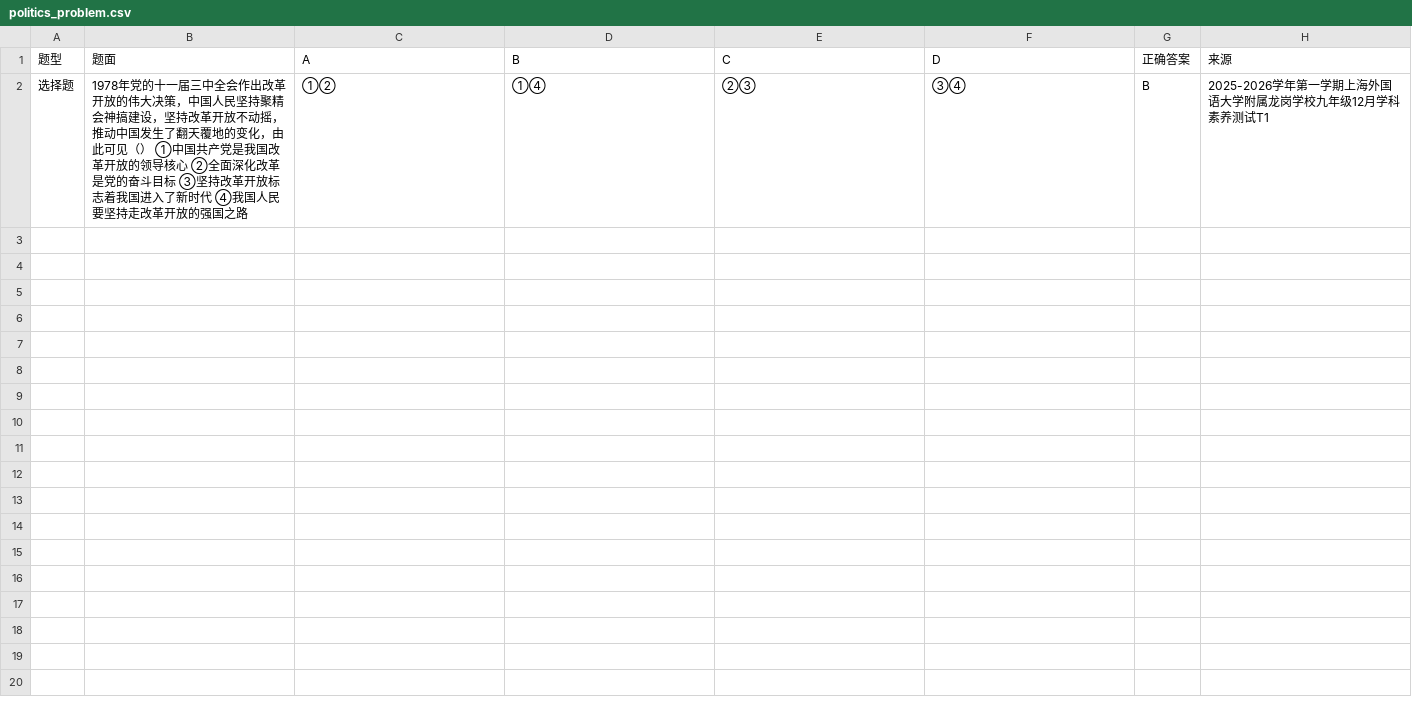
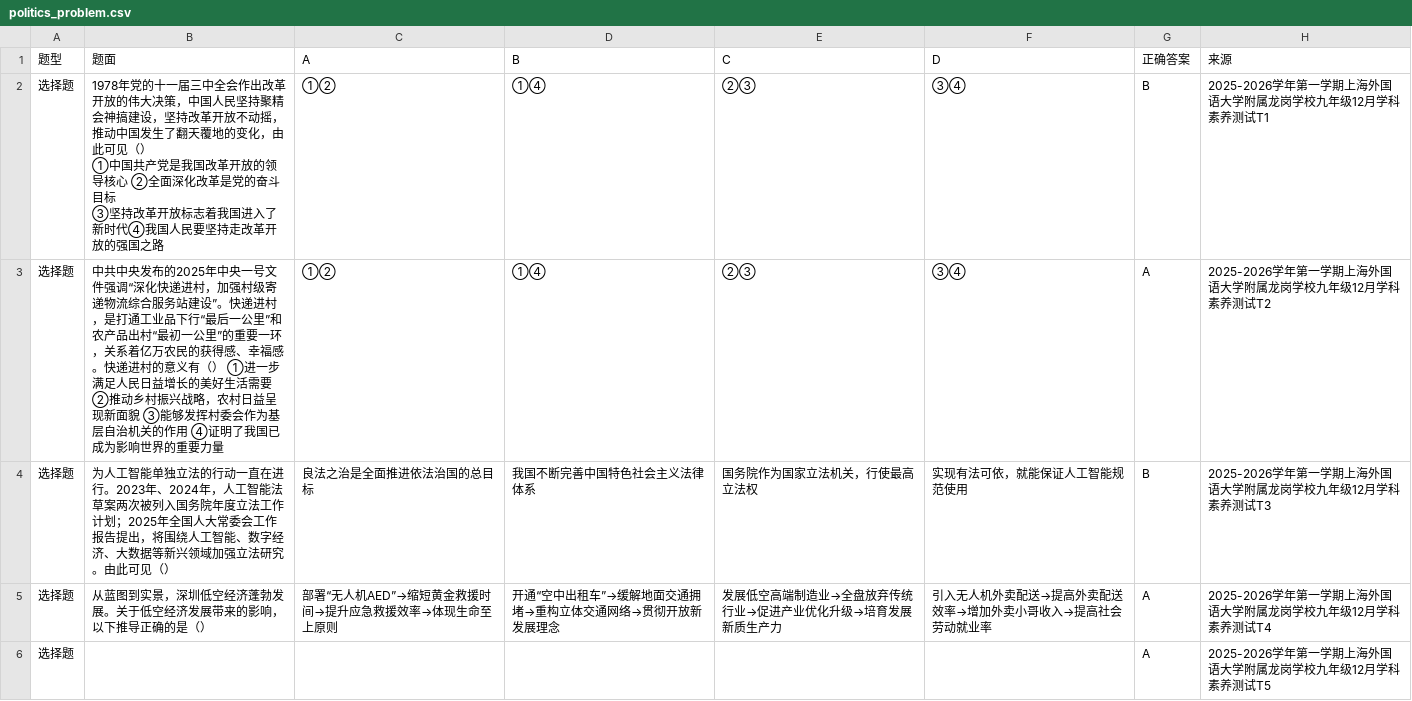
Before and after one commit to Suitao-coder/subject, a CSV file: problem/politics/politics_problem.csv, drawn as a sheet; only a part is shown; the diff covers the shown part only.

Commit message:
Update politics_problem.csv

```diff
--- a/problem/politics/politics_problem.csv
+++ b/problem/politics/politics_problem.csv
@@ -1,2 +1,8 @@
 题型,题面,A,B,C,D,正确答案,来源
-选择题,"1978年党的十一届三中全会作出改革开放的伟大决策，中国人民坚持聚精会神搞建设，坚持改革开放不动摇，推动中国发生了翻天覆地的变化，由此可见（） ①中国共产党是我国改革开放的领导核心 ②全面深化改革是党的奋斗目标 ③坚持改革开放标志着我国进入了新时代 ④我国人民要坚持走改革开放的强国之路",①②,①④,②③,③④,B,2025-2026学年第一学期上海外国语大学附属龙岗学校九年级12月学科素养测试T1
+选择题,"1978年党的十一届三中全会作出改革开放的伟大决策，中国人民坚持聚精会神搞建设，坚持改革开放不动摇，推动中国发生了翻天覆地的变化，由此可见（）
+①中国共产党是我国改革开放的领导核心 ②全面深化改革是党的奋斗目标
+③坚持改革开放标志着我国进入了新时代④我国人民要坚持走改革开放的强国之路",①②,①④,②③,③④,B,2025-2026学年第一学期上海外国语大学附属龙岗学校九年级12月学科素养测试T1
+选择题,中共中央发布的2025年中央一号文件强调“深化快递进村，加强村级寄递物流综合服务站建设”。快递进村，是打通工业品下行“最后一公里”和农产品出村“最初一公里”的重要一环，关系着亿万农民的获得感、幸福感。快递进村的意义有（）  ①进一步满足人民日益增长的美好生活需要 ②推动乡村振兴战略，农村日益呈现新面貌 ③能够发挥村委会作为基层自治机关的作用 ④证明了我国已成为影响世界的重要力量,①②,①④,②③,③④,A,2025-2026学年第一学期上海外国语大学附属龙岗学校九年级12月学科素养测试T2
+选择题,为人工智能单独立法的行动一直在进行。2023年、2024年，人工智能法草案两次被列入国务院年度立法工作计划；2025年全国人大常委会工作报告提出，将围绕人工智能、数字经济、大数据等新兴领域加强立法研究。由此可见（）,良法之治是全面推进依法治国的总目标,我国不断完善中国特色社会主义法律体系,国务院作为国家立法机关，行使最高立法权,实现有法可依，就能保证人工智能规范使用,B,2025-2026学年第一学期上海外国语大学附属龙岗学校九年级12月学科素养测试T3
+选择题,从蓝图到实景，深圳低空经济蓬勃发展。关于低空经济发展带来的影响，以下推导正确的是（）,部署“无人机AED”→缩短黄金救援时间→提升应急救援效率→体现生命至上原则,开通“空中出租车”→缓解地面交通拥堵→重构立体交通网络→贯彻开放新发展理念,发展低空高端制造业→全盘放弃传统行业→促进产业优化升级→培育发展新质生产力,引入无人机外卖配送→提高外卖配送效率→增加外卖小哥收入→提高社会劳动就业率,A,2025-2026学年第一学期上海外国语大学附属龙岗学校九年级12月学科素养测试T4
+选择题,,,,,,A,2025-2026学年第一学期上海外国语大学附属龙岗学校九年级12月学科素养测试T5
```
Also changed, not shown: 5 added rows elsewhere in this file.
